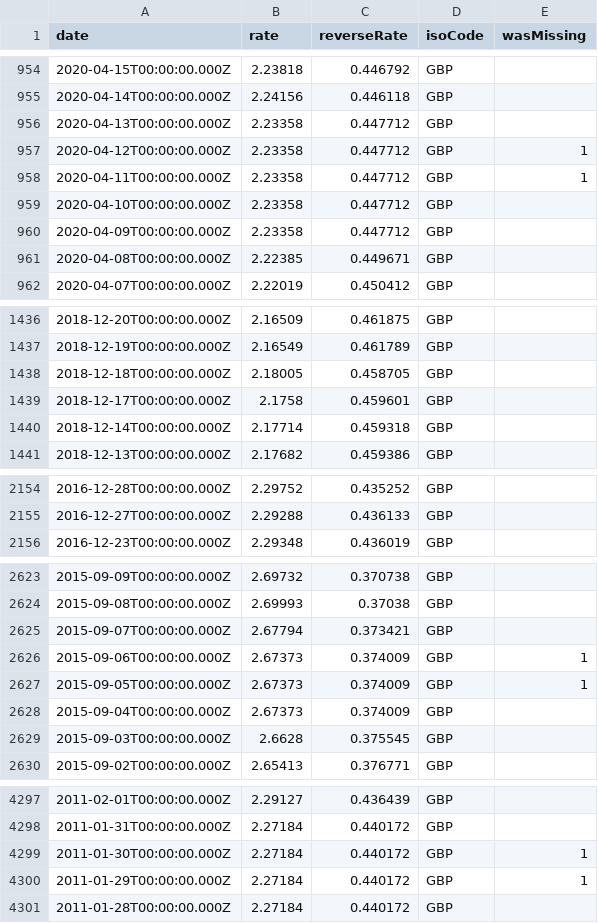
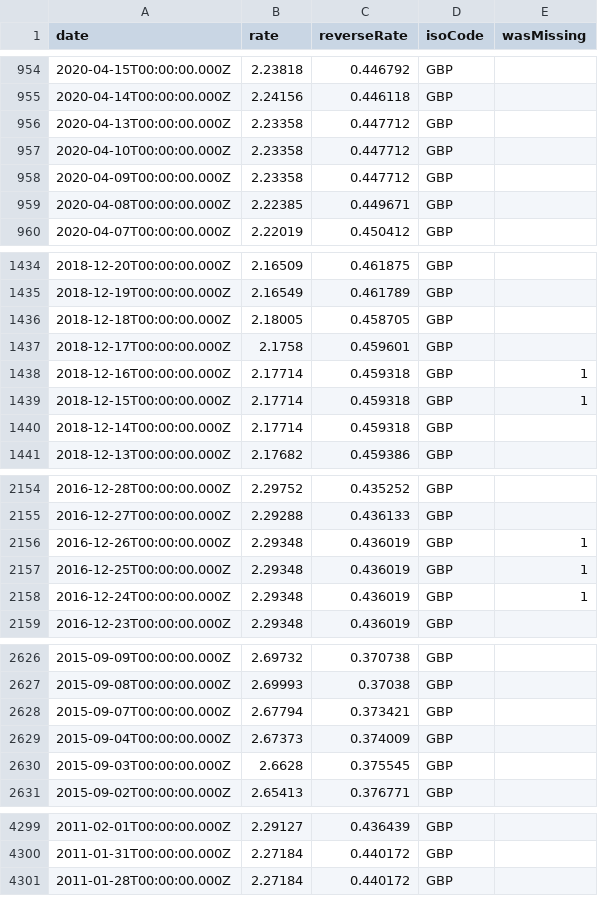
Before and after one commit to GeorgeSG/bnb-currency-exchange-rates, a CSV file: data/GBP.csv, drawn as a sheet; only a part is shown, gaps mark what is left out; removed rows and columns are numbered as before the commit, all else as after; the diff covers the shown part only; the diff names each change by its address in the sheet, - before the commit and + after, or states it on an @@ line.

```diff
--- a/data/GBP.csv
+++ b/data/GBP.csv
-row 957: 2020-04-12T00:00:00.000Z | 2.23358 | 0.447712 | GBP | 1
-row 958: 2020-04-11T00:00:00.000Z | 2.23358 | 0.447712 | GBP | 1
+row 1438: 2018-12-16T00:00:00.000Z | 2.17714 | 0.459318 | GBP | 1
+row 1439: 2018-12-15T00:00:00.000Z | 2.17714 | 0.459318 | GBP | 1
+row 2156: 2016-12-26T00:00:00.000Z | 2.29348 | 0.436019 | GBP | 1
+row 2157: 2016-12-25T00:00:00.000Z | 2.29348 | 0.436019 | GBP | 1
+row 2158: 2016-12-24T00:00:00.000Z | 2.29348 | 0.436019 | GBP | 1
-row 2626: 2015-09-06T00:00:00.000Z | 2.67373 | 0.374009 | GBP | 1
-row 2627: 2015-09-05T00:00:00.000Z | 2.67373 | 0.374009 | GBP | 1
-row 4299: 2011-01-30T00:00:00.000Z | 2.27184 | 0.440172 | GBP | 1
-row 4300: 2011-01-29T00:00:00.000Z | 2.27184 | 0.440172 | GBP | 1
```
Also changed, not shown: 7 added rows and 4 removed rows elsewhere in this file, data/BRL.csv, data/LVL.csv, 40 other files.
